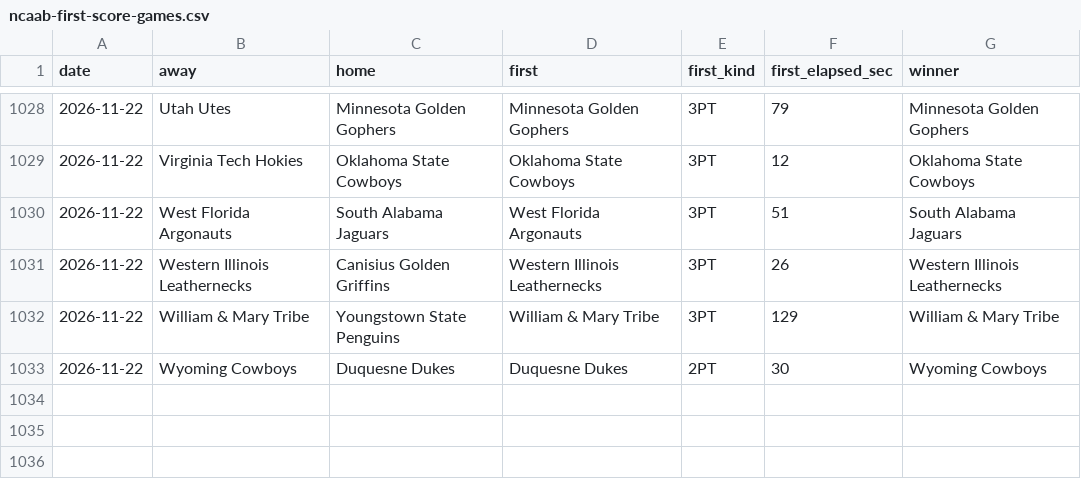
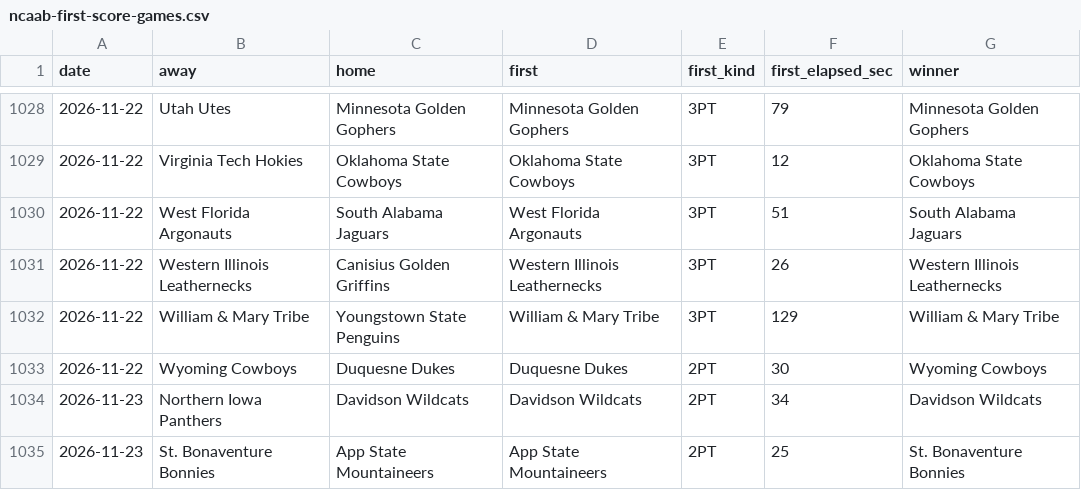
Before and after one commit to michaellvenuti-ops/mv_magic, a CSV file: pc-data/ncaab-first-score-games.csv, drawn as a sheet; only a part is shown, gaps mark what is left out.

Commit message:
pc-scans sync: pc-data/ncaab-first-score-games.csv

```diff
--- a/pc-data/ncaab-first-score-games.csv
+++ b/pc-data/ncaab-first-score-games.csv
@@ -1033 +1033,3 @@ date,away,home,first,first_kind,first_elapsed_sec,winner
 2026-11-22,Wyoming Cowboys,Duquesne Dukes,Duquesne Dukes,2PT,30,Wyoming Cowboys
+2026-11-23,Northern Iowa Panthers,Davidson Wildcats,Davidson Wildcats,2PT,34,Davidson Wildcats
+2026-11-23,St. Bonaventure Bonnies,App State Mountaineers,App State Mountaineers,2PT,25,St. Bonaventure Bonnies
```
